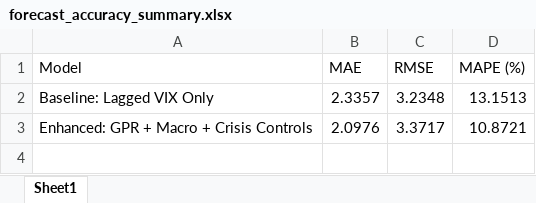
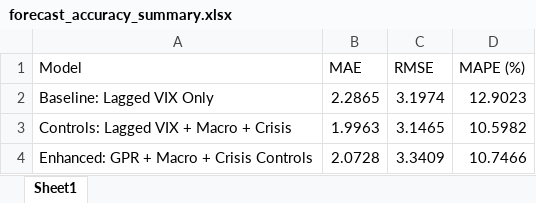
Before and after one commit to jasonrkeen/geopolitical-risk-volatility-analysis, an Excel workbook: outputs/forecast_accuracy_summary.xlsx, sheet Sheet1, drawn as a sheet; values as stored, in another font and other column widths than the file's, no borders; addresses are those after the commit; the diff names each change by its address in the sheet, - before the commit and + after, or states it on an @@ line.

```diff
--- a/outputs/forecast_accuracy_summary.xlsx (sheet Sheet1)
+++ b/outputs/forecast_accuracy_summary.xlsx (sheet Sheet1)
-B2 (MAE): 2.3357
+B2 (MAE): 2.2865
-C2 (RMSE): 3.2348
+C2 (RMSE): 3.1974
-D2 (MAPE (%)): 13.1513
+D2 (MAPE (%)): 12.9023
+row 3: Controls: Lagged VIX + Macro + Crisis | 1.9963 | 3.1465 | 10.5982
-B4 (MAE): 2.0976
+B4 (MAE): 2.0728
-C4 (RMSE): 3.3717
+C4 (RMSE): 3.3409
-D4 (MAPE (%)): 10.8721
+D4 (MAPE (%)): 10.7466
```
Also changed, not shown: data_clean/merged_monthly_data.xlsx, outputs/forecast_backtest_results.xlsx, 21 other files.
